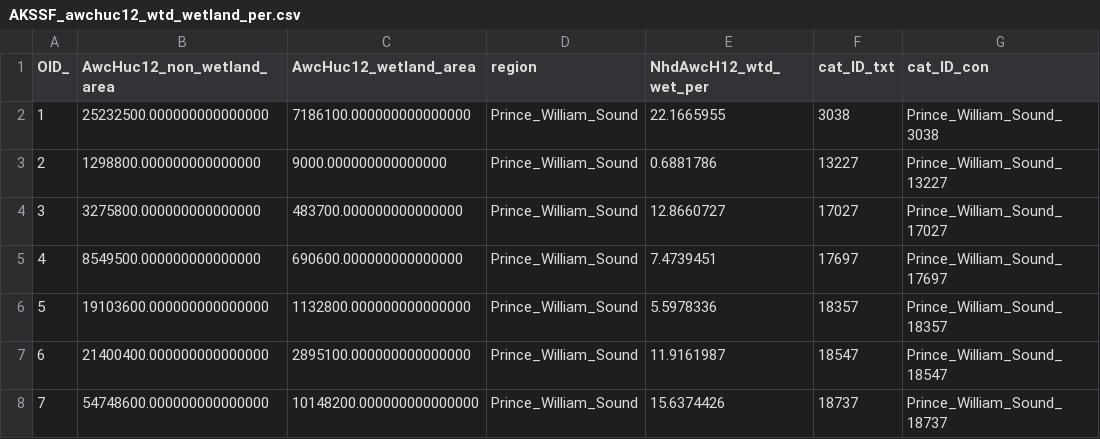
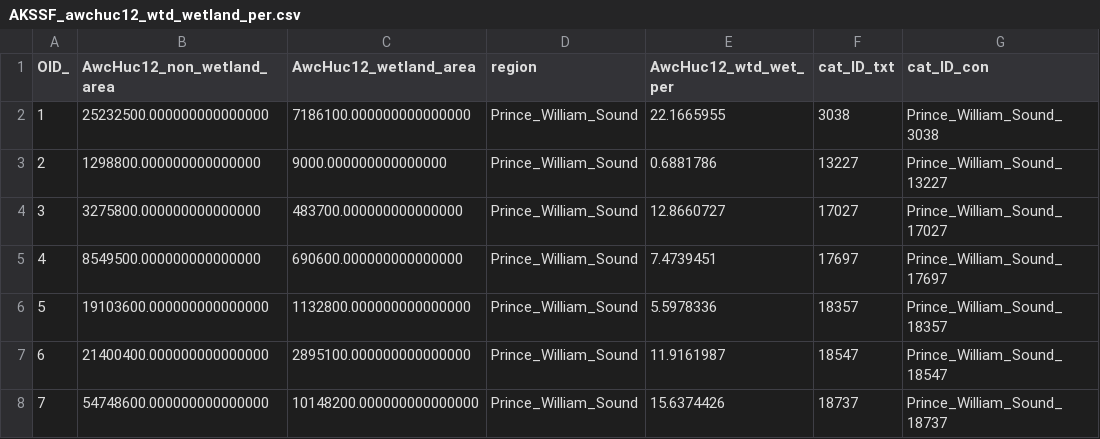
Before and after one commit to erinlarson/AKSSF, a CSV file: data_preparation/sensitivity_drivers/AKSSF_awchuc12_wtd_wetland_per.csv, drawn as a sheet; only a part is shown.

```diff
--- a/data_preparation/sensitivity_drivers/AKSSF_awchuc12_wtd_wetland_per.csv
+++ b/data_preparation/sensitivity_drivers/AKSSF_awchuc12_wtd_wetland_per.csv
@@ -1,2 +1,2 @@
-OID_,AwcHuc12_non_wetland_area,AwcHuc12_wetland_area,region,NhdAwcH12_wtd_wet_per,cat_ID_txt,cat_ID_con
+OID_,AwcHuc12_non_wetland_area,AwcHuc12_wetland_area,region,AwcHuc12_wtd_wet_per,cat_ID_txt,cat_ID_con
 1,25232500.000000000000000,7186100.000000000000000,Prince_William_Sound,22.1665955,3038,Prince_William_Sound_3038
```
Also changed, not shown: data_preparation/sensitivity_drivers/AKSSF_AWC_HUC12_wtd_lcld_mn.csv, data_preparation/sensitivity_drivers/AKSSF_awchuc12_wtd_glacier_per.csv, 13 other files.
